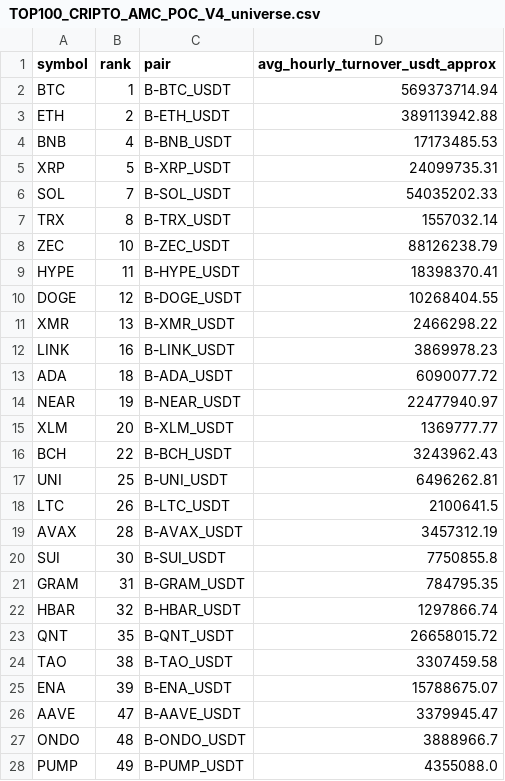
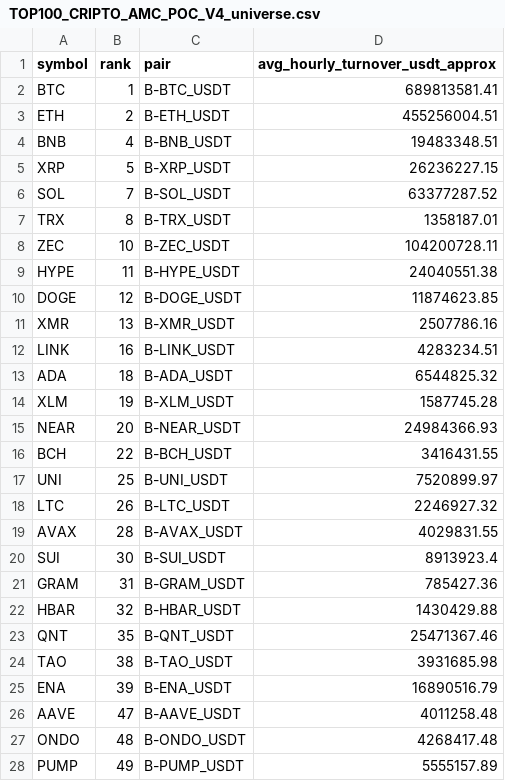
Before and after one commit to jharajesh1210/Guruji, a CSV file: TOP100_CRIPTO_AMC_POC_V4_universe.csv, drawn as a sheet; only a part is shown; the diff covers the shown part only.

```diff
--- a/TOP100_CRIPTO_AMC_POC_V4_universe.csv
+++ b/TOP100_CRIPTO_AMC_POC_V4_universe.csv
@@ -1,28 +1,28 @@
 symbol,rank,pair,avg_hourly_turnover_usdt_approx
-BTC,1,B-BTC_USDT,569373714.94
-ETH,2,B-ETH_USDT,389113942.88
-BNB,4,B-BNB_USDT,17173485.53
-XRP,5,B-XRP_USDT,24099735.31
-SOL,7,B-SOL_USDT,54035202.33
-TRX,8,B-TRX_USDT,1557032.14
-ZEC,10,B-ZEC_USDT,88126238.79
-HYPE,11,B-HYPE_USDT,18398370.41
-DOGE,12,B-DOGE_USDT,10268404.55
-XMR,13,B-XMR_USDT,2466298.22
-LINK,16,B-LINK_USDT,3869978.23
-ADA,18,B-ADA_USDT,6090077.72
-NEAR,19,B-NEAR_USDT,22477940.97
-XLM,20,B-XLM_USDT,1369777.77
-BCH,22,B-BCH_USDT,3243962.43
-UNI,25,B-UNI_USDT,6496262.81
-LTC,26,B-LTC_USDT,2100641.5
-AVAX,28,B-AVAX_USDT,3457312.19
-SUI,30,B-SUI_USDT,7750855.8
-GRAM,31,B-GRAM_USDT,784795.35
-HBAR,32,B-HBAR_USDT,1297866.74
-QNT,35,B-QNT_USDT,26658015.72
-TAO,38,B-TAO_USDT,3307459.58
-ENA,39,B-ENA_USDT,15788675.07
-AAVE,47,B-AAVE_USDT,3379945.47
-ONDO,48,B-ONDO_USDT,3888966.7
-PUMP,49,B-PUMP_USDT,4355088.0
+BTC,1,B-BTC_USDT,689813581.41
+ETH,2,B-ETH_USDT,455256004.51
+BNB,4,B-BNB_USDT,19483348.51
+XRP,5,B-XRP_USDT,26236227.15
+SOL,7,B-SOL_USDT,63377287.52
+TRX,8,B-TRX_USDT,1358187.01
+ZEC,10,B-ZEC_USDT,104200728.11
+HYPE,11,B-HYPE_USDT,24040551.38
+DOGE,12,B-DOGE_USDT,11874623.85
+XMR,13,B-XMR_USDT,2507786.16
+LINK,16,B-LINK_USDT,4283234.51
+ADA,18,B-ADA_USDT,6544825.32
+XLM,19,B-XLM_USDT,1587745.28
+NEAR,20,B-NEAR_USDT,24984366.93
+BCH,22,B-BCH_USDT,3416431.55
+UNI,25,B-UNI_USDT,7520899.97
+LTC,26,B-LTC_USDT,2246927.32
+AVAX,28,B-AVAX_USDT,4029831.55
+SUI,30,B-SUI_USDT,8913923.4
+GRAM,31,B-GRAM_USDT,785427.36
+HBAR,32,B-HBAR_USDT,1430429.88
+QNT,35,B-QNT_USDT,25471367.46
+TAO,38,B-TAO_USDT,3931685.98
+ENA,39,B-ENA_USDT,16890516.79
+AAVE,47,B-AAVE_USDT,4011258.48
+ONDO,48,B-ONDO_USDT,4268417.48
+PUMP,49,B-PUMP_USDT,5555157.89
```
Also changed, not shown: 2 added rows, 1 removed row and 27 edited cells elsewhere in this file, 1 other file.
